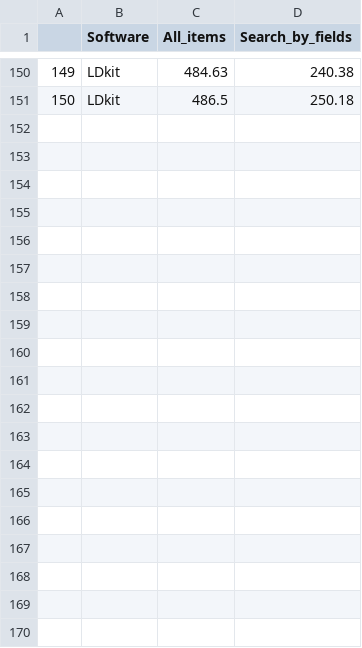
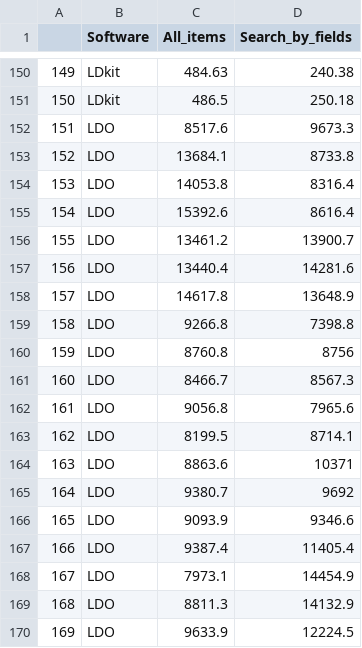
Before and after one commit to herminiogg/dmaog-paper-evaluation, a CSV file: StatisticalAnalysis/dmaogEvaluationDataset.csv, drawn as a sheet; only a part is shown, gaps mark what is left out; the diff covers the shown part only; the diff names each change by its address in the sheet, - before the commit and + after, or states it on an @@ line.

```diff
--- a/StatisticalAnalysis/dmaogEvaluationDataset.csv
+++ b/StatisticalAnalysis/dmaogEvaluationDataset.csv
+row 152: 151 | LDO | 8517.6 | 9673.3
+row 153: 152 | LDO | 13684.1 | 8733.8
+row 154: 153 | LDO | 14053.8 | 8316.4
+row 155: 154 | LDO | 15392.6 | 8616.4
+row 156: 155 | LDO | 13461.2 | 13900.7
+row 157: 156 | LDO | 13440.4 | 14281.6
+row 158: 157 | LDO | 14617.8 | 13648.9
+row 159: 158 | LDO | 9266.8 | 7398.8
+row 160: 159 | LDO | 8760.8 | 8756
+row 161: 160 | LDO | 8466.7 | 8567.3
+row 162: 161 | LDO | 9056.8 | 7965.6
+row 163: 162 | LDO | 8199.5 | 8714.1
+row 164: 163 | LDO | 8863.6 | 10371
+row 165: 164 | LDO | 9380.7 | 9692
+row 166: 165 | LDO | 9093.9 | 9346.6
+row 167: 166 | LDO | 9387.4 | 11405.4
+row 168: 167 | LDO | 7973.1 | 14454.9
+row 169: 168 | LDO | 8811.3 | 14132.9
+row 170: 169 | LDO | 9633.9 | 12224.5
```
Also changed, not shown: 11 added rows elsewhere in this file, 29 other files.
